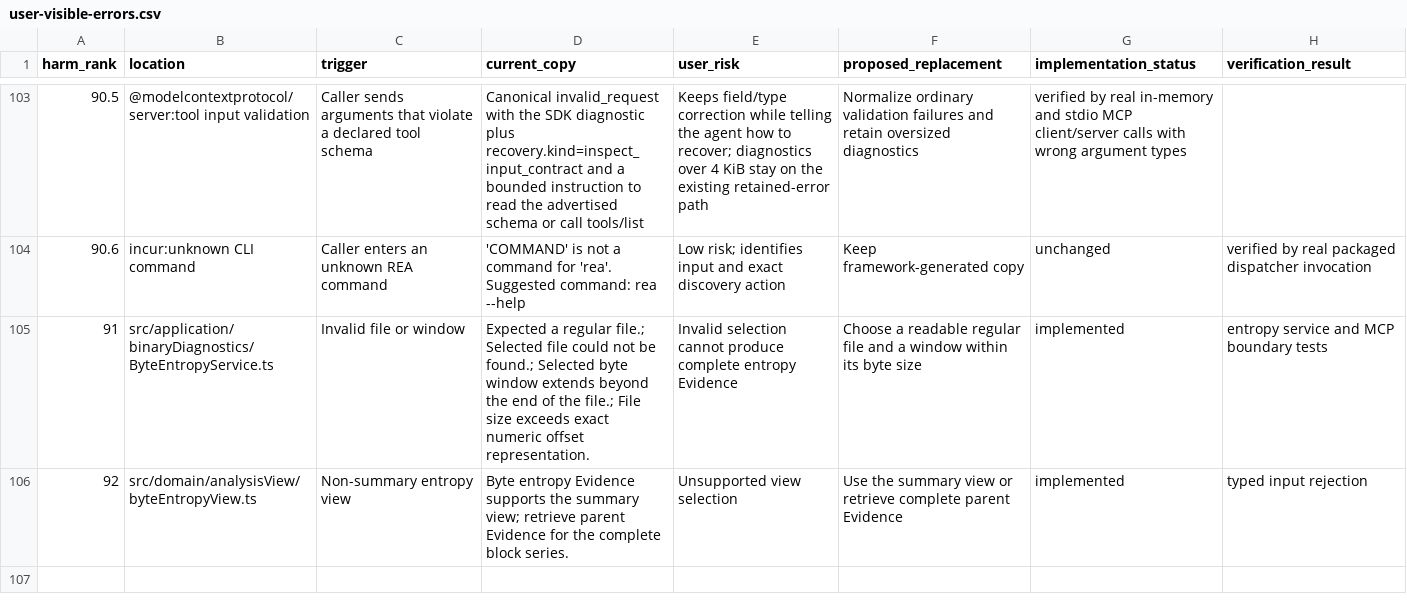
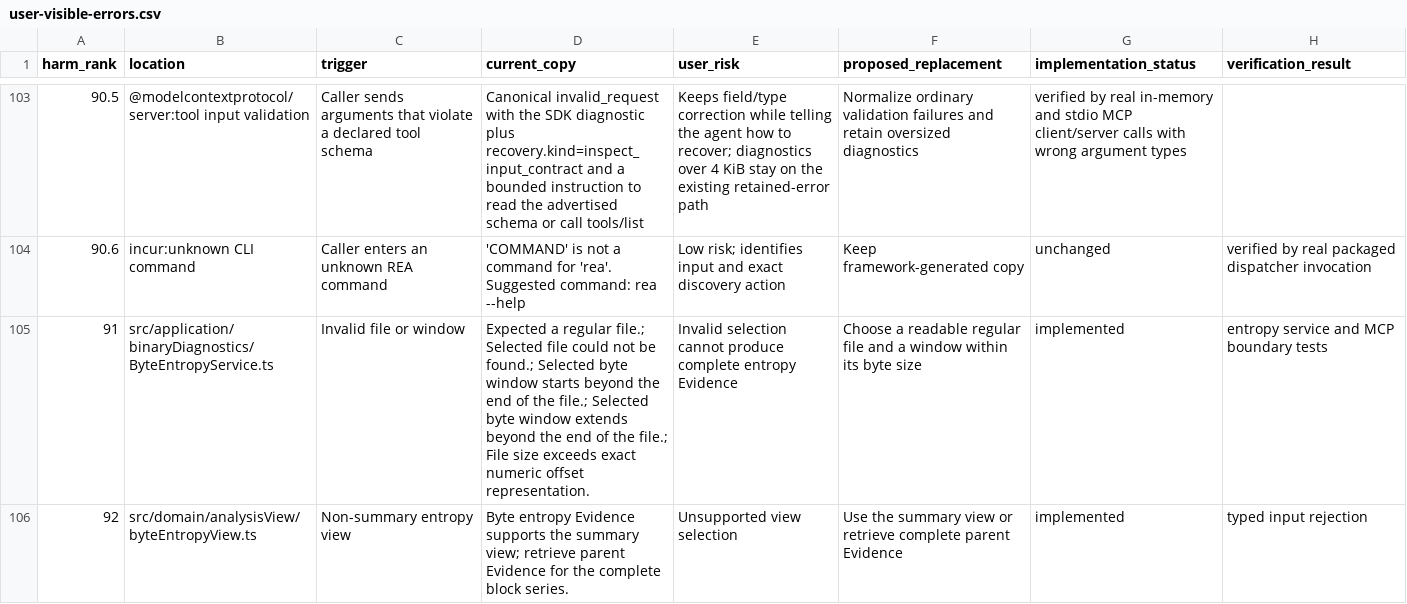
Before and after one commit to 0610840119/rea, a CSV file: docs/user-visible-errors.csv, drawn as a sheet; only a part is shown, gaps mark what is left out; the diff names each change by its address in the sheet, - before the commit and + after, or states it on an @@ line.

Commit message:
fix(entropy): name offset when the byte window starts past EOF (#6495)
Fixes #6482

Co-authored-by: Abelo9996 <Abelo9996@users.noreply.github.com>

```diff
--- a/docs/user-visible-errors.csv
+++ b/docs/user-visible-errors.csv
-D105 (current_copy): …byte window extends beyond…
+D105 (current_copy): …byte window starts beyond the end of the file.; Selected byte window extends beyond…
```
Also changed, not shown: 2 other files.
